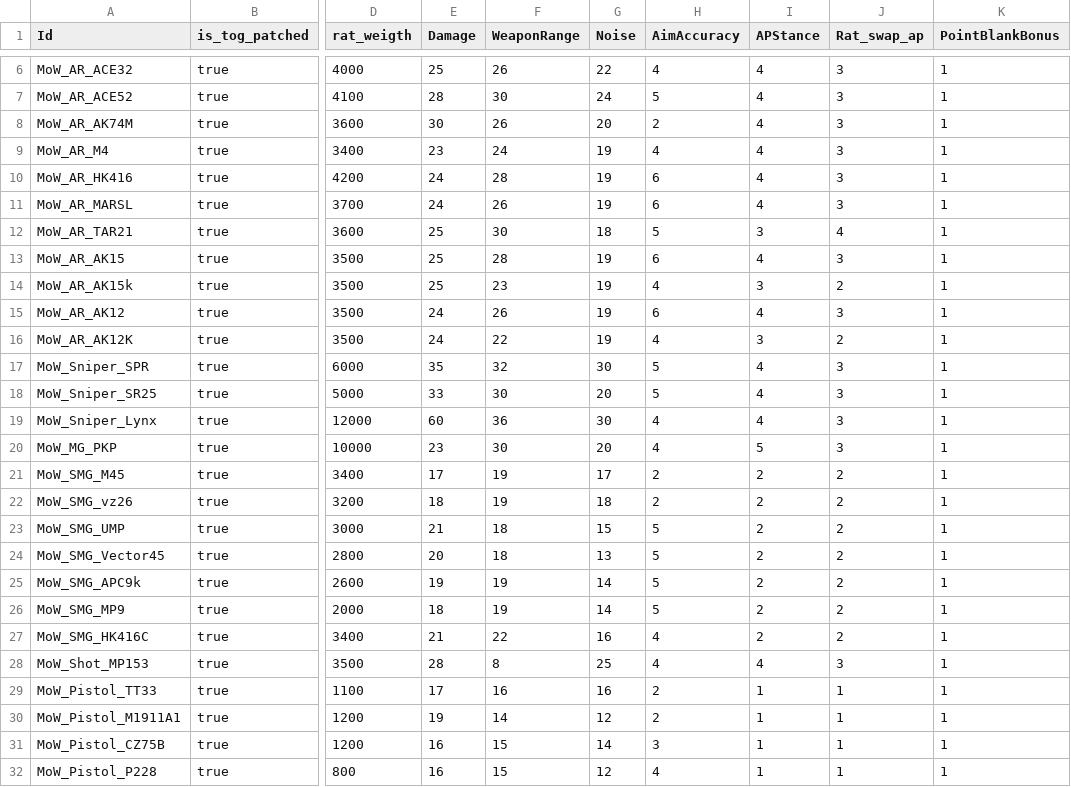
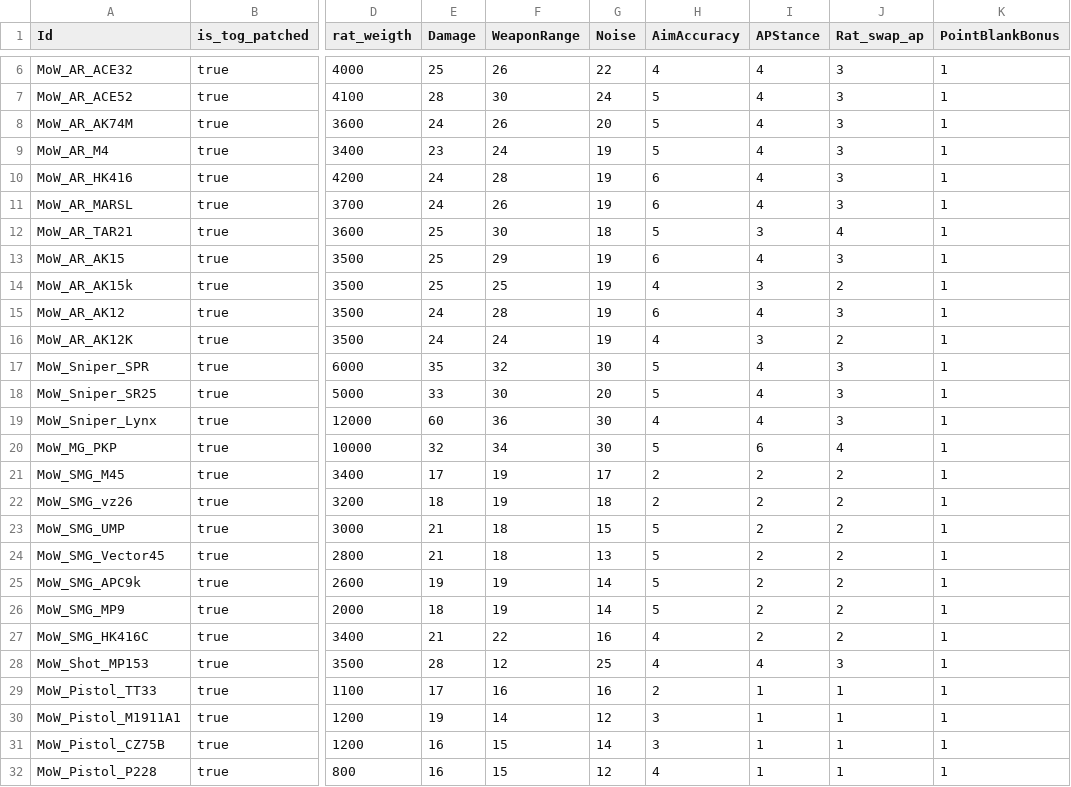
Before and after one commit to lucekdudek/Rato-MoW-Compatibility-Patch, a CSV file: Src/MoW_Weapons.csv, drawn as a sheet; only a part is shown, gaps mark what is left out; the diff names each change by its address in the sheet, - before the commit and + after, or states it on an @@ line.

```diff
--- a/Src/MoW_Weapons.csv
+++ b/Src/MoW_Weapons.csv
-E8 (Damage): 30
+E8 (Damage): 24
-H8 (AimAccuracy): 2
+H8 (AimAccuracy): 5
-H9 (AimAccuracy): 4
+H9 (AimAccuracy): 5
-F13 (WeaponRange): 28
+F13 (WeaponRange): 29
-F14 (WeaponRange): 23
+F14 (WeaponRange): 25
-F15 (WeaponRange): 26
+F15 (WeaponRange): 28
-F16 (WeaponRange): 22
+F16 (WeaponRange): 24
-E20 (Damage): 23
+E20 (Damage): 32
-F20 (WeaponRange): 30
+F20 (WeaponRange): 34
-G20 (Noise): 20
+G20 (Noise): 30
-H20 (AimAccuracy): 4
+H20 (AimAccuracy): 5
-I20 (APStance): 5
+I20 (APStance): 6
-J20 (Rat_swap_ap): 3
+J20 (Rat_swap_ap): 4
-E24 (Damage): 20
+E24 (Damage): 21
-F28 (WeaponRange): 8
+F28 (WeaponRange): 12
-H30 (AimAccuracy): 2
+H30 (AimAccuracy): 3
```
Also changed, not shown: 2 other files.
